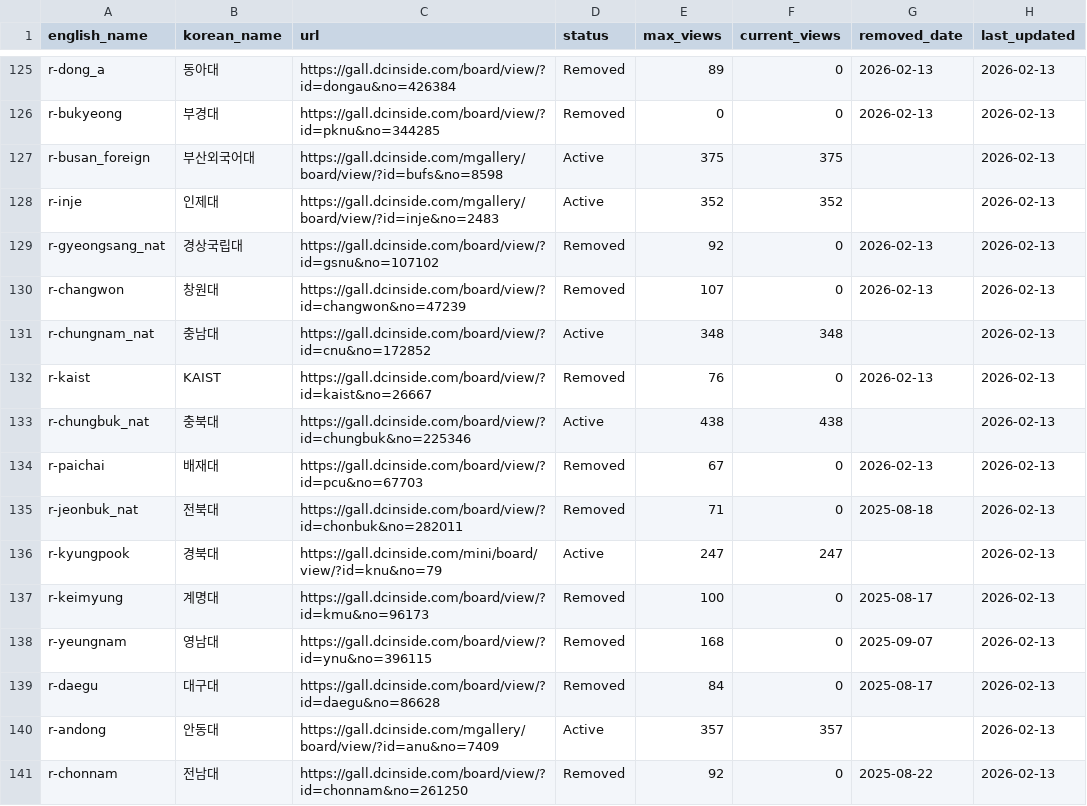
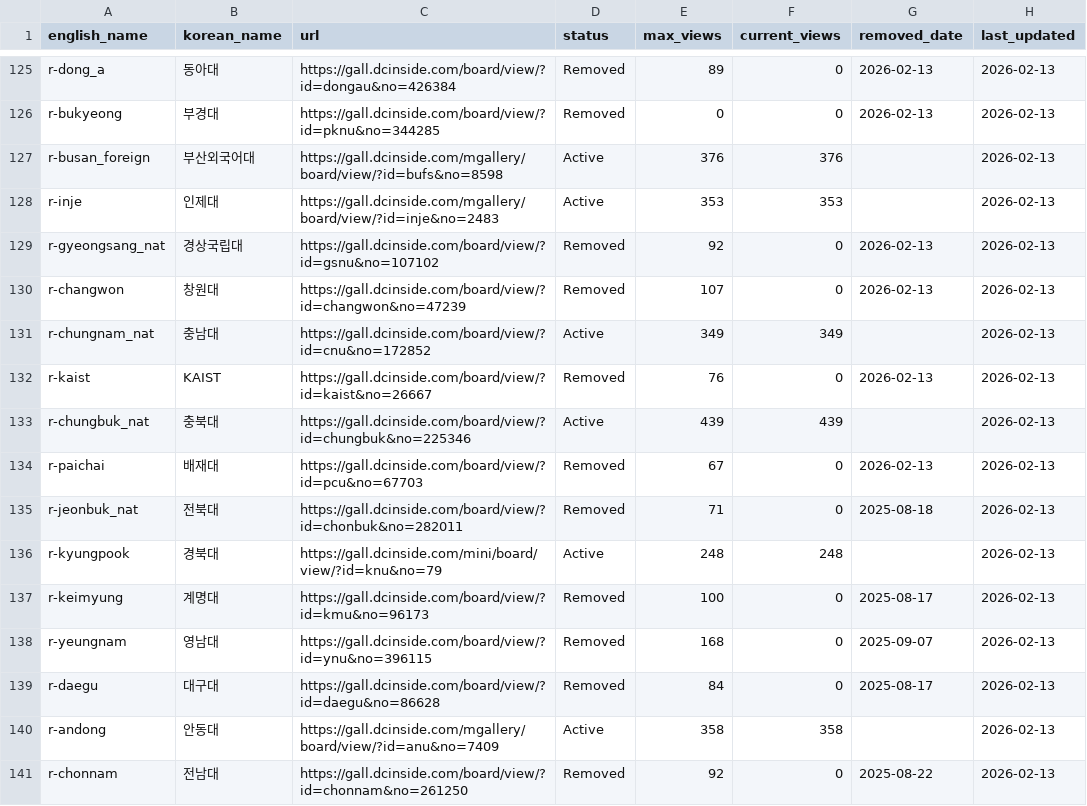
Before and after one commit to Gender-Watchdog/metoo2025_dashboard, a CSV file: sources/university_data_master.csv, drawn as a sheet; only a part is shown, gaps mark what is left out; the diff covers the shown part only.

```diff
--- a/sources/university_data_master.csv
+++ b/sources/university_data_master.csv
@@ -126,12 +126,12 @@ r-dong_a,동아대,https://gall.dcinside.com/board/view/?id=dongau&no=426384,Rem
 r-bukyeong,부경대,https://gall.dcinside.com/board/view/?id=pknu&no=344285,Removed,0,0,2026-02-13,2026-02-13
-r-busan_foreign,부산외국어대,https://gall.dcinside.com/mgallery/board/view/?id=bufs&no=8598,Active,375,375,,2026-02-13
-r-inje,인제대,https://gall.dcinside.com/mgallery/board/view/?id=inje&no=2483,Active,352,352,,2026-02-13
+r-busan_foreign,부산외국어대,https://gall.dcinside.com/mgallery/board/view/?id=bufs&no=8598,Active,376,376,,2026-02-13
+r-inje,인제대,https://gall.dcinside.com/mgallery/board/view/?id=inje&no=2483,Active,353,353,,2026-02-13
 r-gyeongsang_nat,경상국립대,https://gall.dcinside.com/board/view/?id=gsnu&no=107102,Removed,92,0,2026-02-13,2026-02-13
 r-changwon,창원대,https://gall.dcinside.com/board/view/?id=changwon&no=47239,Removed,107,0,2026-02-13,2026-02-13
-r-chungnam_nat,충남대,https://gall.dcinside.com/board/view/?id=cnu&no=172852,Active,348,348,,2026-02-13
+r-chungnam_nat,충남대,https://gall.dcinside.com/board/view/?id=cnu&no=172852,Active,349,349,,2026-02-13
 r-kaist,KAIST,https://gall.dcinside.com/board/view/?id=kaist&no=26667,Removed,76,0,2026-02-13,2026-02-13
-r-chungbuk_nat,충북대,https://gall.dcinside.com/board/view/?id=chungbuk&no=225346,Active,438,438,,2026-02-13
+r-chungbuk_nat,충북대,https://gall.dcinside.com/board/view/?id=chungbuk&no=225346,Active,439,439,,2026-02-13
 r-paichai,배재대,https://gall.dcinside.com/board/view/?id=pcu&no=67703,Removed,67,0,2026-02-13,2026-02-13
 r-jeonbuk_nat,전북대,https://gall.dcinside.com/board/view/?id=chonbuk&no=282011,Removed,71,0,2025-08-18,2026-02-13
-r-kyungpook,경북대,https://gall.dcinside.com/mini/board/view/?id=knu&no=79,Active,247,247,,2026-02-13
+r-kyungpook,경북대,https://gall.dcinside.com/mini/board/view/?id=knu&no=79,Active,248,248,,2026-02-13
 r-keimyung,계명대,https://gall.dcinside.com/board/view/?id=kmu&no=96173,Removed,100,0,2025-08-17,2026-02-13
@@ -139,3 +139,3 @@ r-yeungnam,영남대,https://gall.dcinside.com/board/view/?id=ynu&no=396115,Remo
 r-daegu,대구대,https://gall.dcinside.com/board/view/?id=daegu&no=86628,Removed,84,0,2025-08-17,2026-02-13
-r-andong,안동대,https://gall.dcinside.com/mgallery/board/view/?id=anu&no=7409,Active,357,357,,2026-02-13
+r-andong,안동대,https://gall.dcinside.com/mgallery/board/view/?id=anu&no=7409,Active,358,358,,2026-02-13
 r-chonnam,전남대,https://gall.dcinside.com/board/view/?id=chonnam&no=261250,Removed,92,0,2025-08-22,2026-02-13
```
Also changed, not shown: 114 edited cells elsewhere in this file, 1 other file.
